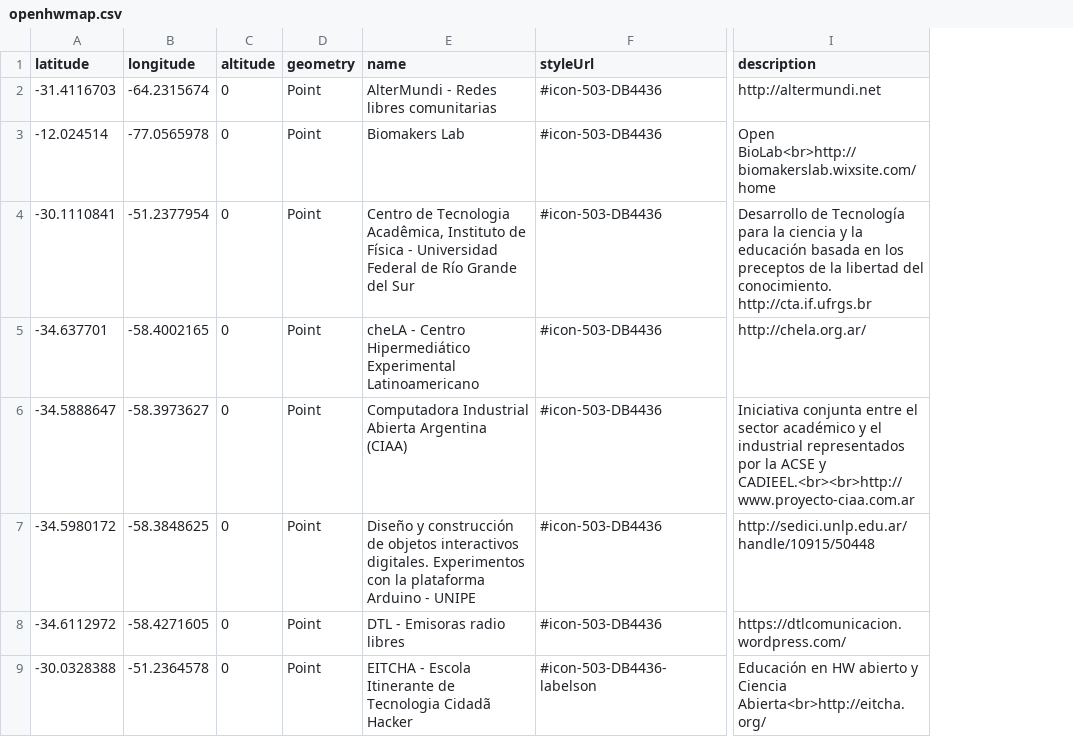
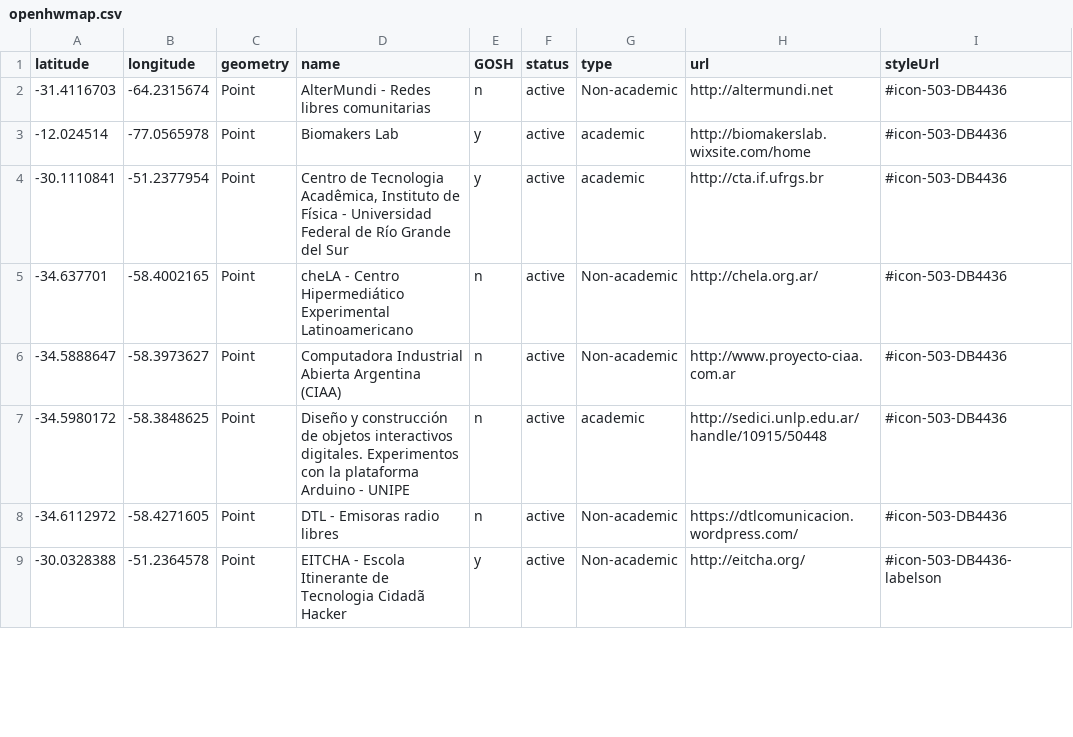
Before and after one commit to thessaly/GOSHMap, a CSV file: openhwmap.csv, drawn as a sheet; only a part is shown, gaps mark what is left out; removed rows and columns are numbered as before the commit, all else as after; the diff covers the shown part only; the diff names each change by its address in the sheet, - before the commit and + after, or states it on an @@ line.

Commit message:
agregado de columnas: status, GOSH, tipo de iniciativa

```diff
--- a/openhwmap.csv
+++ b/openhwmap.csv
-column C (altitude), rows 2-9: all 0
+column E (GOSH), rows 2-9: n | y | y | n | n | n | n | y
+column F (status), rows 2-9: all active
+column G (type), rows 2-9: Non-academic | academic | academic | Non-academic | Non-academic | academic | Non-academic | Non-academic
+column H (url), rows 2-9: http://altermundi.net | http://biomakerslab.wixsite.com/home | http://cta.if.ufrgs.br | http://chela.org.ar/ | http://www.proyecto-ciaa.com.ar | http://sedici.unlp.edu.ar/handle/10915/50448 | https://dtlcomunicacion.wordpress.com/ | http://eitcha.org/
-column I (description), rows 2-9: http://altermundi.net | Open BioLab<br>http://biomakerslab.wixsite.com/home | Desarrollo de Tecnología para la ciencia y la educación basada en los preceptos de la libertad del conocimiento. http://cta.if.ufrgs.br | http://chela.org.ar/ | Iniciativa conjunta entre el sector académico y el industrial representados por la ACSE y CADIEEL.<br><br>http://www.proyecto-ciaa.com.ar | http://sedici.unlp.edu.ar/handle/10915/50448 | https://dtlcomunicacion.wordpress.com/ | Educación en HW abierto y Ciencia Abierta<br>http://eitcha.org/
```
Also changed, not shown: 1 removed row and 1 edited cell elsewhere in this file.
